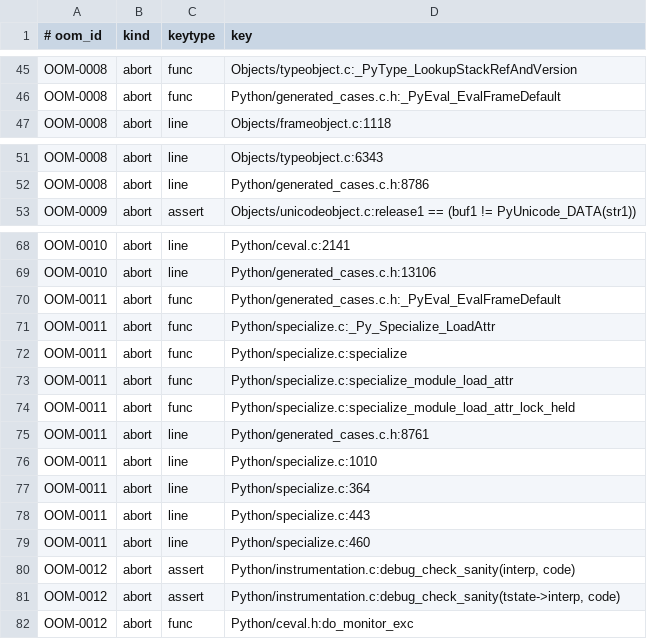
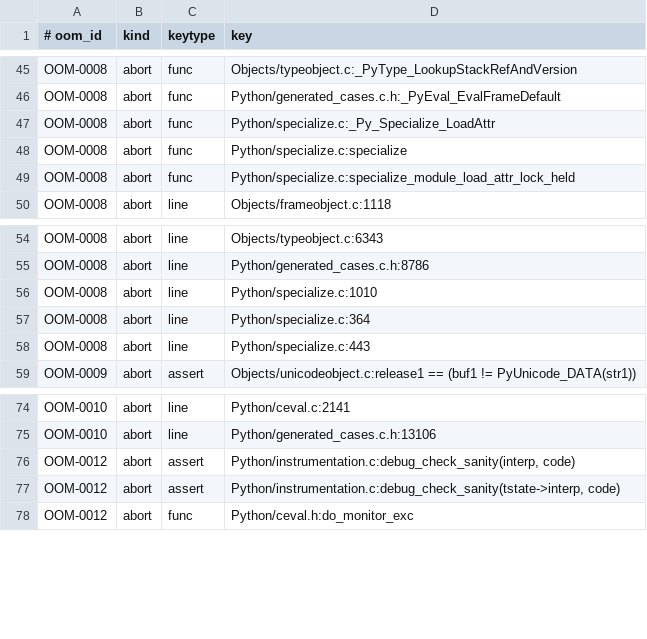
Before and after one commit to devdanzin/cpython-oom-findings, a TSV file: catalog/known_sites.tsv, drawn as a sheet; only a part is shown, gaps mark what is left out.

```diff
--- a/catalog/known_sites.tsv
+++ b/catalog/known_sites.tsv
@@ -46,2 +46,5 @@ OOM-0008	abort	func	Objects/typeobject.c:_PyType_LookupStackRefAndVersion
 OOM-0008	abort	func	Python/generated_cases.c.h:_PyEval_EvalFrameDefault
+OOM-0008	abort	func	Python/specialize.c:_Py_Specialize_LoadAttr
+OOM-0008	abort	func	Python/specialize.c:specialize
+OOM-0008	abort	func	Python/specialize.c:specialize_module_load_attr_lock_held
 OOM-0008	abort	line	Objects/frameobject.c:1118
@@ -52,2 +55,5 @@ OOM-0008	abort	line	Objects/typeobject.c:6343
 OOM-0008	abort	line	Python/generated_cases.c.h:8786
+OOM-0008	abort	line	Python/specialize.c:1010
+OOM-0008	abort	line	Python/specialize.c:364
+OOM-0008	abort	line	Python/specialize.c:443
 OOM-0009	abort	assert	Objects/unicodeobject.c:release1 == (buf1 != PyUnicode_DATA(str1))
@@ -69,12 +75,2 @@ OOM-0010	abort	line	Python/ceval.c:2141
 OOM-0010	abort	line	Python/generated_cases.c.h:13106
-OOM-0011	abort	func	Python/generated_cases.c.h:_PyEval_EvalFrameDefault
-OOM-0011	abort	func	Python/specialize.c:_Py_Specialize_LoadAttr
-OOM-0011	abort	func	Python/specialize.c:specialize
-OOM-0011	abort	func	Python/specialize.c:specialize_module_load_attr
-OOM-0011	abort	func	Python/specialize.c:specialize_module_load_attr_lock_held
-OOM-0011	abort	line	Python/generated_cases.c.h:8761
-OOM-0011	abort	line	Python/specialize.c:1010
-OOM-0011	abort	line	Python/specialize.c:364
-OOM-0011	abort	line	Python/specialize.c:443
-OOM-0011	abort	line	Python/specialize.c:460
 OOM-0012	abort	assert	Python/instrumentation.c:debug_check_sanity(interp, code)
```
Also changed, not shown: 6 other files.
